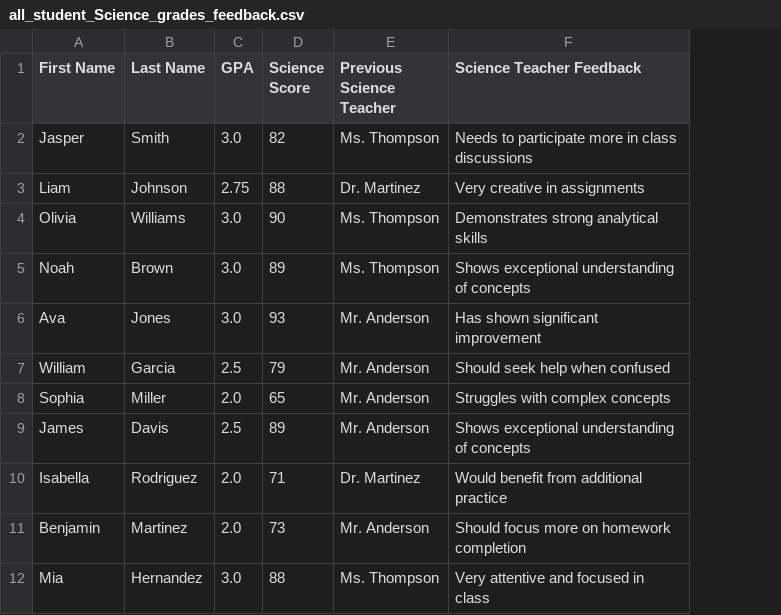
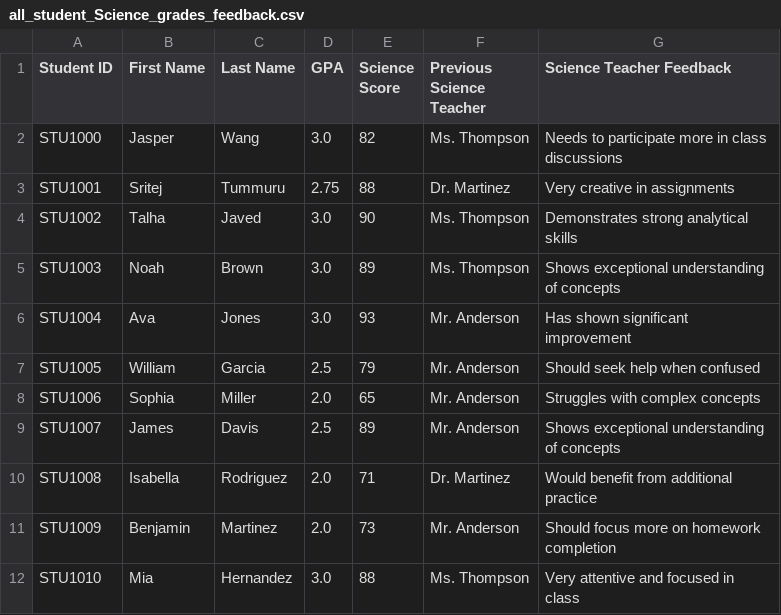
Before and after one commit to JasperWANG-911/AI_Agent, a CSV file: School_Records/all_student_Science_grades_feedback.csv, drawn as a sheet; only a part is shown; addresses are those after the commit; the diff names each change by its address in the sheet, - before the commit and + after, or states it on an @@ line.

```diff
--- a/School_Records/all_student_Science_grades_feedback.csv
+++ b/School_Records/all_student_Science_grades_feedback.csv
+column A (Student ID), rows 2-12: STU1000 | STU1001 | STU1002 | STU1003 | STU1004 | STU1005 | STU1006 | STU1007 | STU1008 | STU1009 | STU1010
-C2 (Last Name): Smith
+C2 (Last Name): Wang
-B3 (First Name): Liam
+B3 (First Name): Sritej
-C3 (Last Name): Johnson
+C3 (Last Name): Tummuru
-B4 (First Name): Olivia
+B4 (First Name): Talha
-C4 (Last Name): Williams
+C4 (Last Name): Javed
```
Also changed, not shown: School_Records/all_student_English_grades_feedback.csv, School_Records/all_student_History_grades_feedback.csv, 4 other files.
